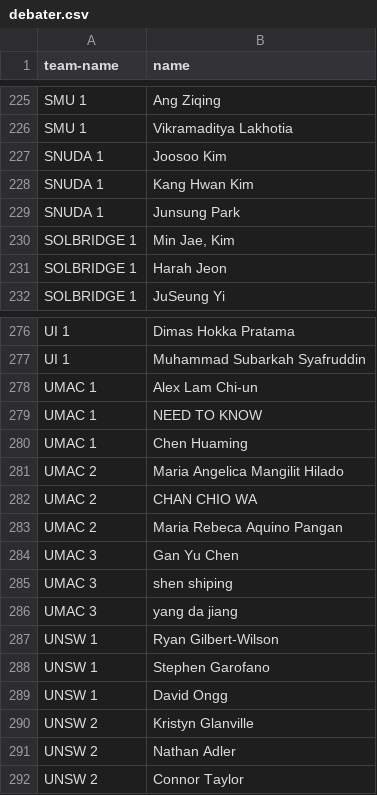
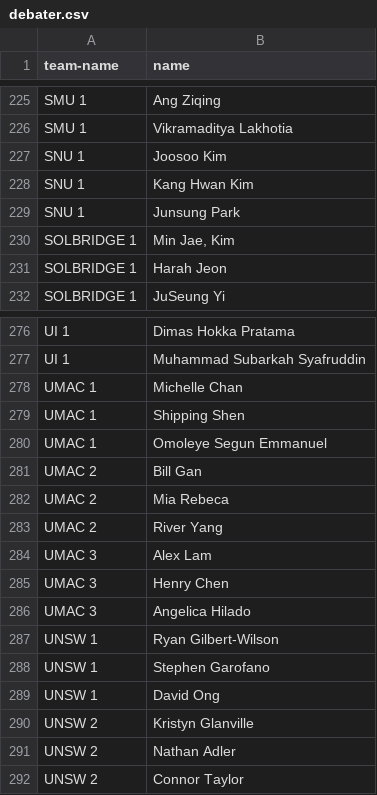
Before and after one commit to elhh82/3tab, a CSV file: data/tournament_data/koreaaustrals2011/debater.csv, drawn as a sheet; only a part is shown, gaps mark what is left out.

```diff
--- a/data/tournament_data/koreaaustrals2011/debater.csv
+++ b/data/tournament_data/koreaaustrals2011/debater.csv
@@ -226,5 +226,5 @@
 "SMU 1","Vikramaditya Lakhotia"
-"SNUDA 1","Joosoo Kim"
-"SNUDA 1","Kang Hwan Kim"
-"SNUDA 1","Junsung Park"
+"SNU 1","Joosoo Kim"
+"SNU 1","Kang Hwan Kim"
+"SNU 1","Junsung Park"
 "SOLBRIDGE 1","Min Jae, Kim"
@@ -277,14 +277,14 @@
 "UI 1","Muhammad Subarkah Syafruddin"
-"UMAC 1","Alex Lam Chi-un"
-"UMAC 1","NEED TO KNOW"
-"UMAC 1","Chen Huaming"
-"UMAC 2","Maria Angelica Mangilit Hilado"
-"UMAC 2","CHAN CHIO WA"
-"UMAC 2","Maria Rebeca Aquino Pangan"
-"UMAC 3","Gan Yu Chen"
-"UMAC 3","shen shiping"
-"UMAC 3","yang da jiang"
+"UMAC 1","Michelle Chan"
+"UMAC 1","Shipping Shen"
+"UMAC 1","Omoleye Segun Emmanuel"
+"UMAC 2","Bill Gan"
+"UMAC 2","Mia Rebeca"
+"UMAC 2","River Yang"
+"UMAC 3","Alex Lam"
+"UMAC 3","Henry Chen"
+"UMAC 3","Angelica Hilado"
 "UNSW 1","Ryan Gilbert-Wilson"
 "UNSW 1","Stephen Garofano"
-"UNSW 1","David Ongg"
+"UNSW 1","David Ong"
 "UNSW 2","Kristyn Glanville"
```
Also changed, not shown: data/tournament_data/koreaaustrals2011/adjudicator.csv, data/tournament_data/koreaaustrals2011/team.csv.
